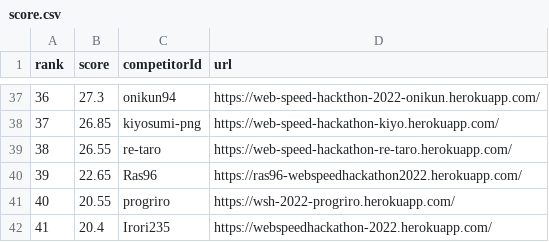
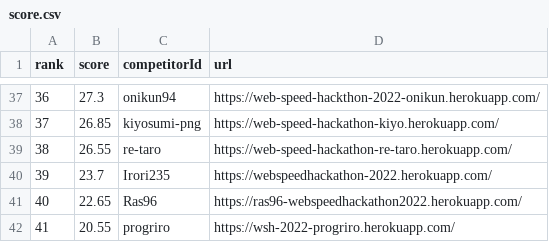
Before and after one commit to CyberAgentHack/web-speed-hackathon-2022-leaderboard, a CSV file: score.csv, drawn as a sheet; only a part is shown, gaps mark what is left out; removed rows and columns are numbered as before the commit, all else as after; the diff names each change by its address in the sheet, - before the commit and + after, or states it on an @@ line.

```diff
--- a/score.csv
+++ b/score.csv
+row 40: 39 | 23.7 | Irori235 | https://webspeedhackathon-2022.herokuapp.com/
@@ column A (rank) renumbered between rows 41 and 42 @@
-row 42: 41 | 20.4 | Irori235 | https://webspeedhackathon-2022.herokuapp.com/
```
